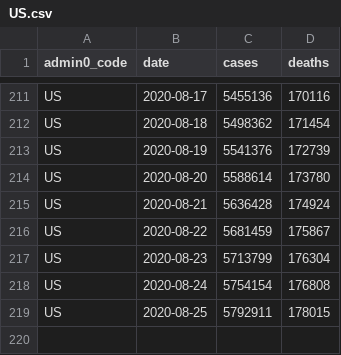
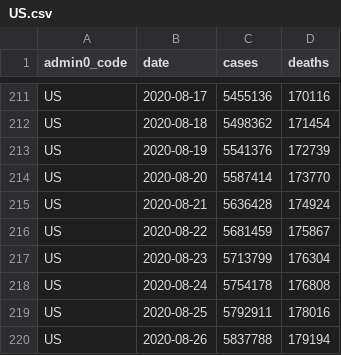
Before and after one commit to covid-open-data/xform-casecount-us-nytimes, a CSV file: output/admin0/US.csv, drawn as a sheet; only a part is shown, gaps mark what is left out.

```diff
--- a/output/admin0/US.csv
+++ b/output/admin0/US.csv
@@ -213,3 +213,3 @@ US,2020-08-18,5498362,171454
 US,2020-08-19,5541376,172739
-US,2020-08-20,5588614,173780
+US,2020-08-20,5587414,173770
 US,2020-08-21,5636428,174924
@@ -217,3 +217,4 @@ US,2020-08-22,5681459,175867
 US,2020-08-23,5713799,176304
-US,2020-08-24,5754154,176808
-US,2020-08-25,5792911,178015
+US,2020-08-24,5754178,176808
+US,2020-08-25,5792911,178016
+US,2020-08-26,5837788,179194
```
Also changed, not shown: output/admin1/US.csv.
